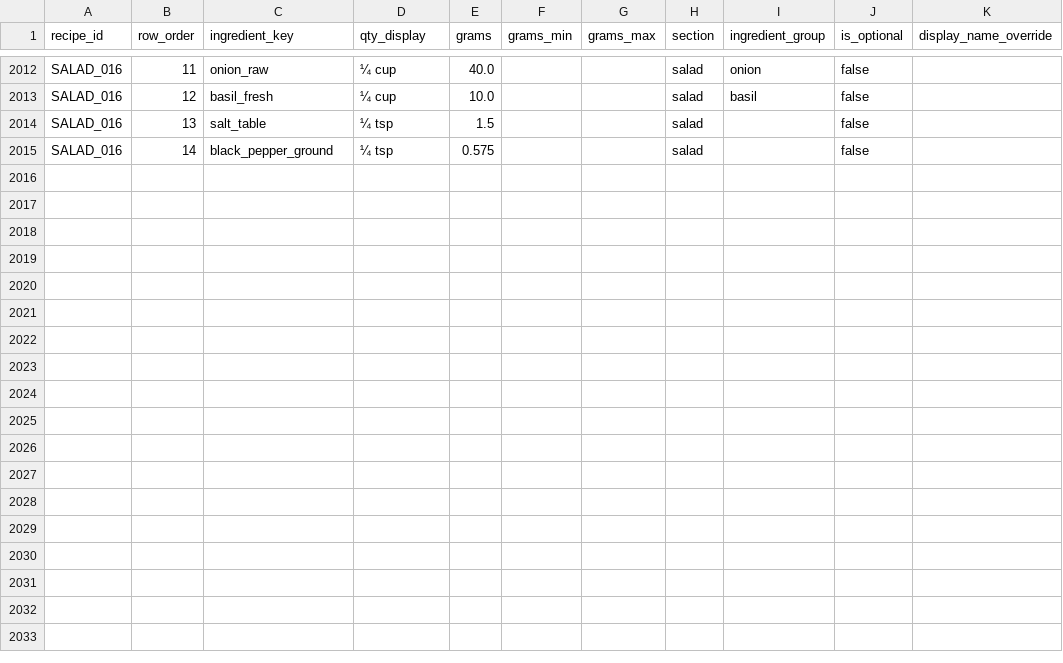
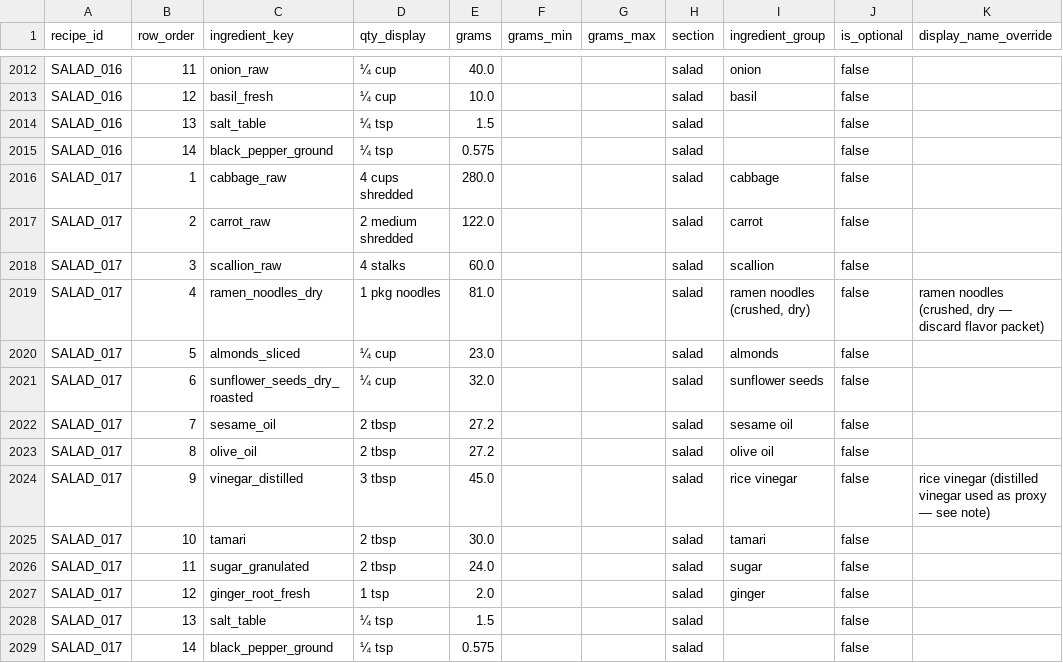
Before and after one commit to tlgeorgemailcom/daily-plate, a CSV file: recipes_v3/data/recipe_ingredients.csv, drawn as a sheet; only a part is shown, gaps mark what is left out; the diff names each change by its address in the sheet, - before the commit and + after, or states it on an @@ line.

Commit message:
Add SALAD_017 Ramen Noodle Salad (Rule D; new: almonds_sliced, sunflower_seeds, ramen_noodles_dry, vinegar_distilled)

```diff
--- a/recipes_v3/data/recipe_ingredients.csv
+++ b/recipes_v3/data/recipe_ingredients.csv
+row 2016: SALAD_017 | 1 | cabbage_raw | 4 cups shredded | 280.0 |  |  | salad | cabbage | false
+row 2017: SALAD_017 | 2 | carrot_raw | 2 medium shredded | 122.0 |  |  | salad | carrot | false
+row 2018: SALAD_017 | 3 | scallion_raw | 4 stalks | 60.0 |  |  | salad | scallion | false
+row 2019: SALAD_017 | 4 | ramen_noodles_dry | 1 pkg noodles | 81.0 |  |  | salad | ramen noodles (crushed, dry) | false | ramen noodles (crushed, dry — discard flavor packet)
+row 2020: SALAD_017 | 5 | almonds_sliced | ¼ cup | 23.0 |  |  | salad | almonds | false
+row 2021: SALAD_017 | 6 | sunflower_seeds_dry_roasted | ¼ cup | 32.0 |  |  | salad | sunflower seeds | false
+row 2022: SALAD_017 | 7 | sesame_oil | 2 tbsp | 27.2 |  |  | salad | sesame oil | false
+row 2023: SALAD_017 | 8 | olive_oil | 2 tbsp | 27.2 |  |  | salad | olive oil | false
+row 2024: SALAD_017 | 9 | vinegar_distilled | 3 tbsp | 45.0 |  |  | salad | rice vinegar | false | rice vinegar (distilled vinegar used as proxy — see note)
+row 2025: SALAD_017 | 10 | tamari | 2 tbsp | 30.0 |  |  | salad | tamari | false
+row 2026: SALAD_017 | 11 | sugar_granulated | 2 tbsp | 24.0 |  |  | salad | sugar | false
+row 2027: SALAD_017 | 12 | ginger_root_fresh | 1 tsp | 2.0 |  |  | salad | ginger | false
+row 2028: SALAD_017 | 13 | salt_table | ¼ tsp | 1.5 |  |  | salad |  | false
+row 2029: SALAD_017 | 14 | black_pepper_ground | ¼ tsp | 0.575 |  |  | salad |  | false
```
Also changed, not shown: docs/food-portions-complete.csv, food-portions-complete.csv, 8 other files.
